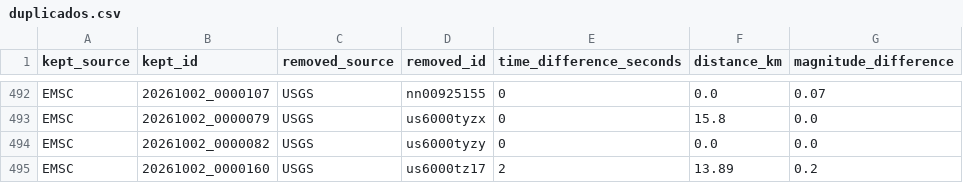
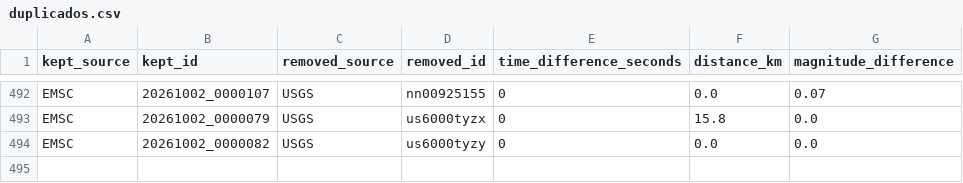
Before and after one commit to jcparodi-hue/earthquake3d-igp, a CSV file: docs/duplicados.csv, drawn as a sheet; only a part is shown, gaps mark what is left out; the diff names each change by its address in the sheet, - before the commit and + after, or states it on an @@ line.

```diff
--- a/docs/duplicados.csv
+++ b/docs/duplicados.csv
-row 495: EMSC | 20261002_0000160 | USGS | us6000tz17 | 2 | 13.89 | 0.2
```
Also changed, not shown: docs/historial_actualizaciones.csv, docs/igp_7dias_eq3d.csv, 4 other files.
